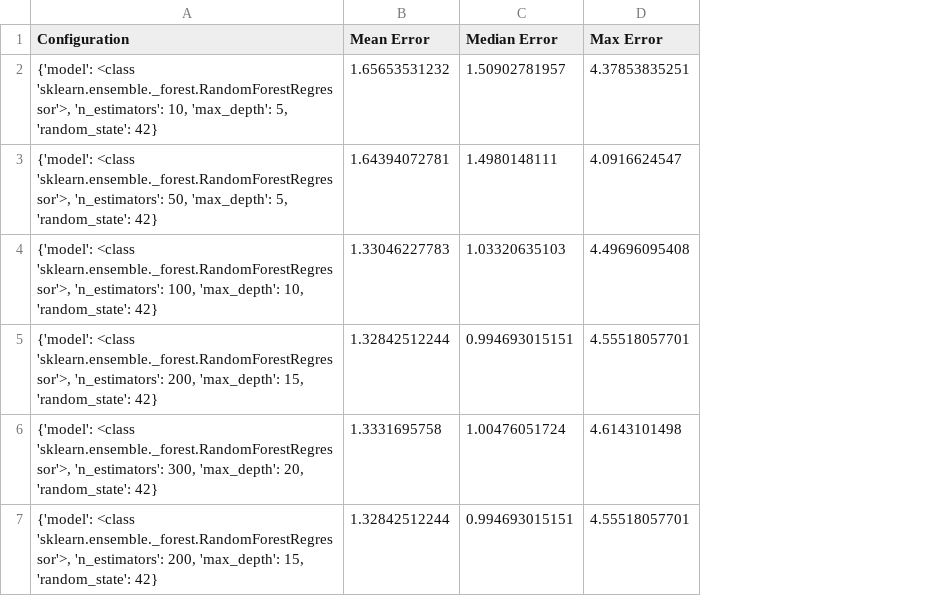
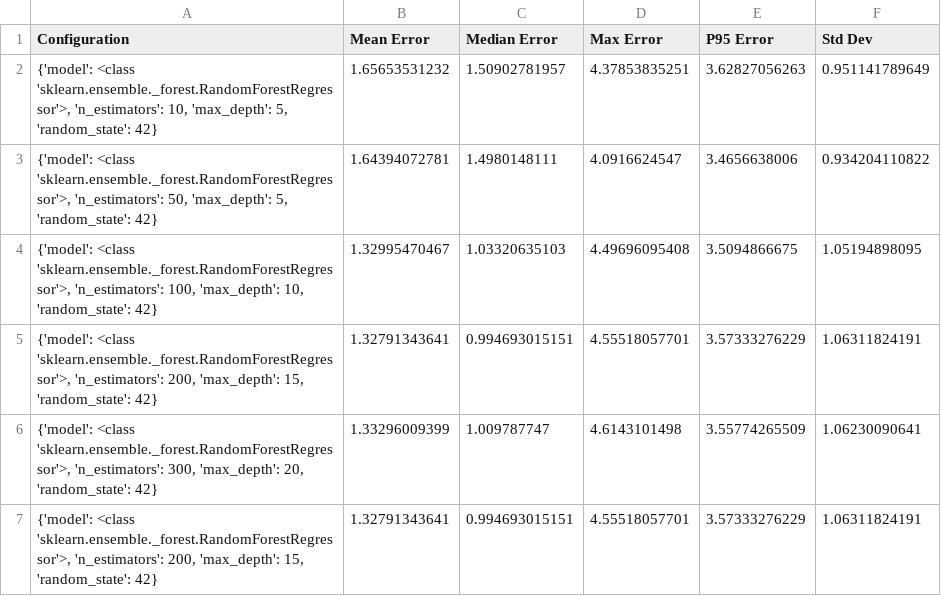
Before and after one commit to hamzafer/Evaluating-Machine-Learning-Methods, a CSV file: main/cmy2xyz/results/PC10/nn_RandomForestRegressor_results.csv, drawn as a sheet; the diff names each change by its address in the sheet, - before the commit and + after, or states it on an @@ line.

```diff
--- a/main/cmy2xyz/results/PC10/nn_RandomForestRegressor_results.csv
+++ b/main/cmy2xyz/results/PC10/nn_RandomForestRegressor_results.csv
+column E (P95 Error), rows 2-7: 3.62827056263 | 3.4656638006 | 3.5094866675 | 3.57333276229 | 3.55774265509 | 3.57333276229
+column F (Std Dev), rows 2-7: 0.951141789649 | 0.934204110822 | 1.05194898095 | 1.06311824191 | 1.06230090641 | 1.06311824191
-B4 (Mean Error): 1.33046227783
+B4 (Mean Error): 1.32995470467
-B5 (Mean Error): 1.32842512244
+B5 (Mean Error): 1.32791343641
-B6 (Mean Error): 1.3331695758
+B6 (Mean Error): 1.33296009399
-C6 (Median Error): 1.00476051724
+C6 (Median Error): 1.009787747
-B7 (Mean Error): 1.32842512244
+B7 (Mean Error): 1.32791343641
```
Also changed, not shown: main/cmy2xyz/results/PC10/nn_DecisionTree_results.csv, main/cmy2xyz/results/PC10/nn_Elastic_results.csv, 17 other files.
